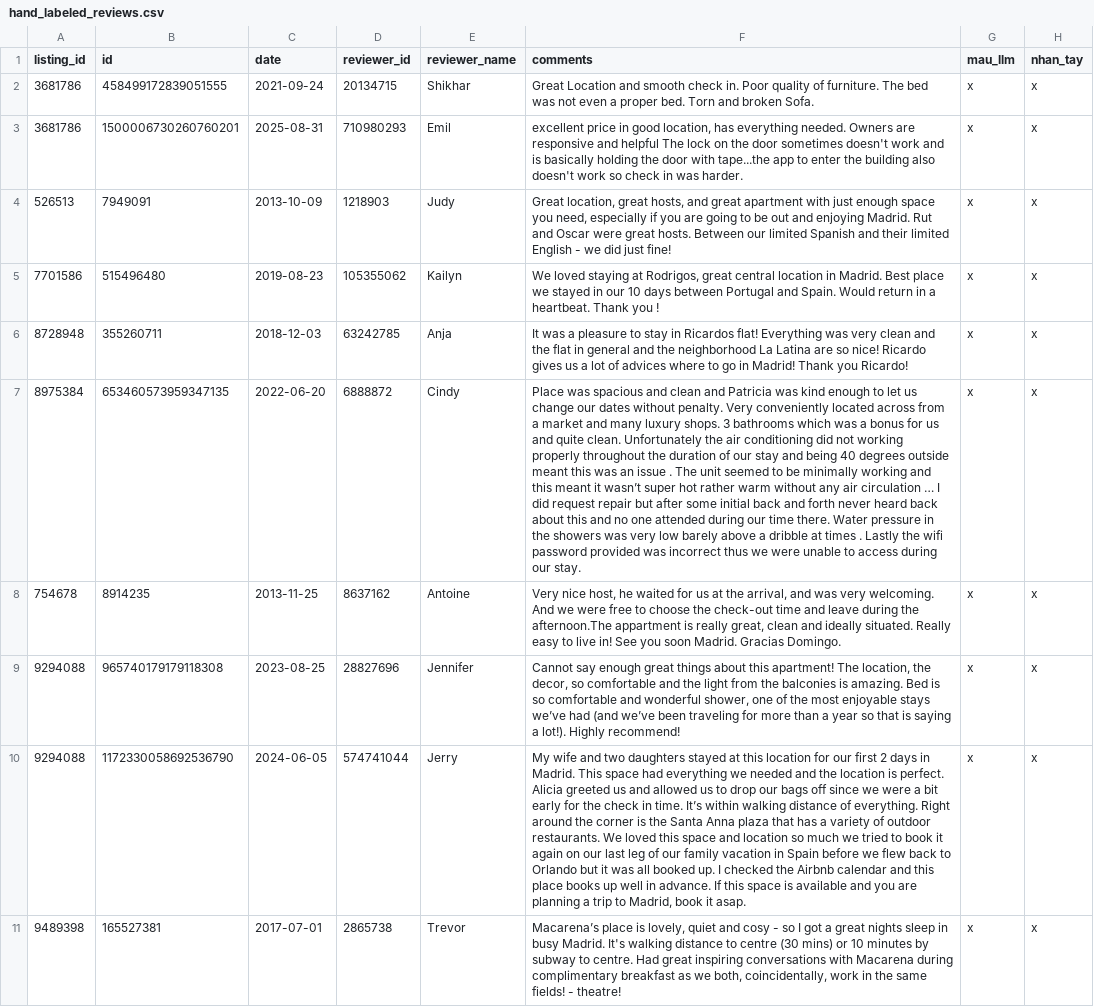
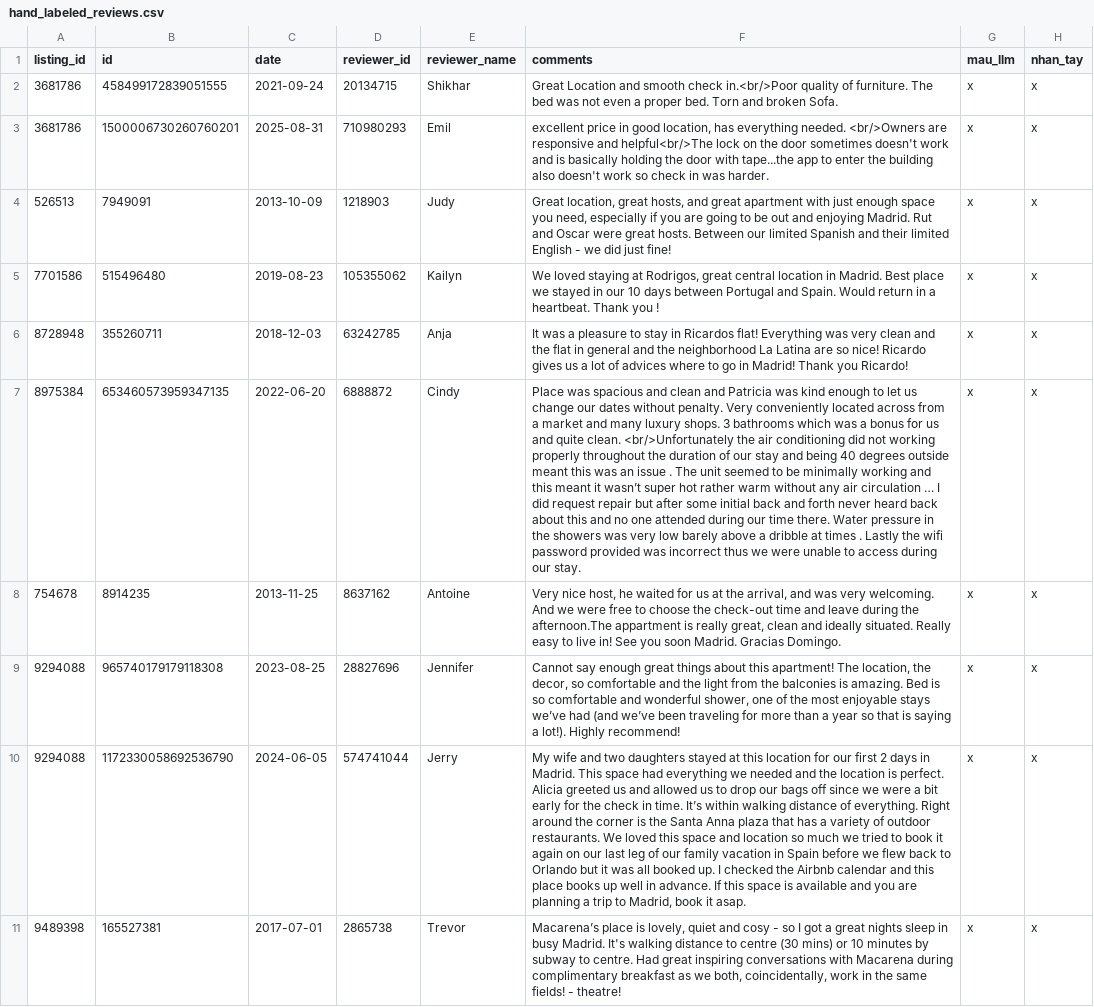
Before and after one commit to 0961637996/2627-LTXLDL-Airbnb-Nhom11, a CSV file: data/samples/hand_labeled_reviews.csv, drawn as a sheet; only a part is shown; the diff covers the shown part only; the diff names each change by its address in the sheet, - before the commit and + after, or states it on an @@ line.

```diff
--- a/data/samples/hand_labeled_reviews.csv
+++ b/data/samples/hand_labeled_reviews.csv
-F2 (comments): …smooth check in. Poor quality of…
+F2 (comments): …smooth check in.<br/>Poor quality of…
-F3 (comments): …everything needed. Owners are responsive and helpful The lock on…
+F3 (comments): …everything needed. <br/>Owners are responsive and helpful<br/>The lock on…
-F7 (comments): …quite clean. Unfortunately the air…
+F7 (comments): …quite clean. <br/>Unfortunately the air…
```
Also changed, not shown: 18 edited cells elsewhere in this file, data/samples/llm_reviews.csv, reports/qa_report.csv, 1 other file.
